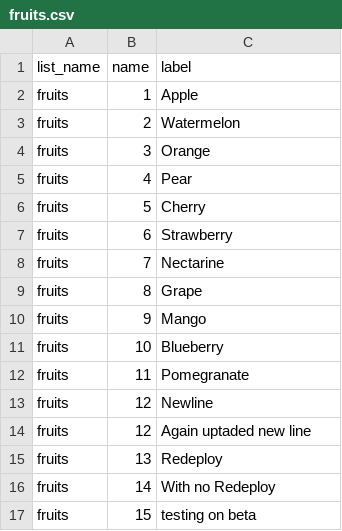
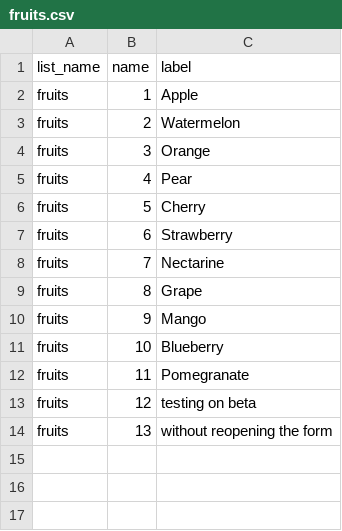
Before and after one commit to JamesLeonDufour/jamesleondufour.github.io, a CSV file: fruits.csv, drawn as a sheet.

Commit message:
Update fruits.csv

```diff
--- a/fruits.csv
+++ b/fruits.csv
@@ -12,6 +12,3 @@ fruits,10,Blueberry
 fruits,11,Pomegranate
-fruits,12,Newline
-fruits,12,Again uptaded new line
-fruits,13,Redeploy
-fruits,14,With no Redeploy
-fruits,15,testing on beta
+fruits,12,testing on beta
+fruits,13,without reopening the form
```
